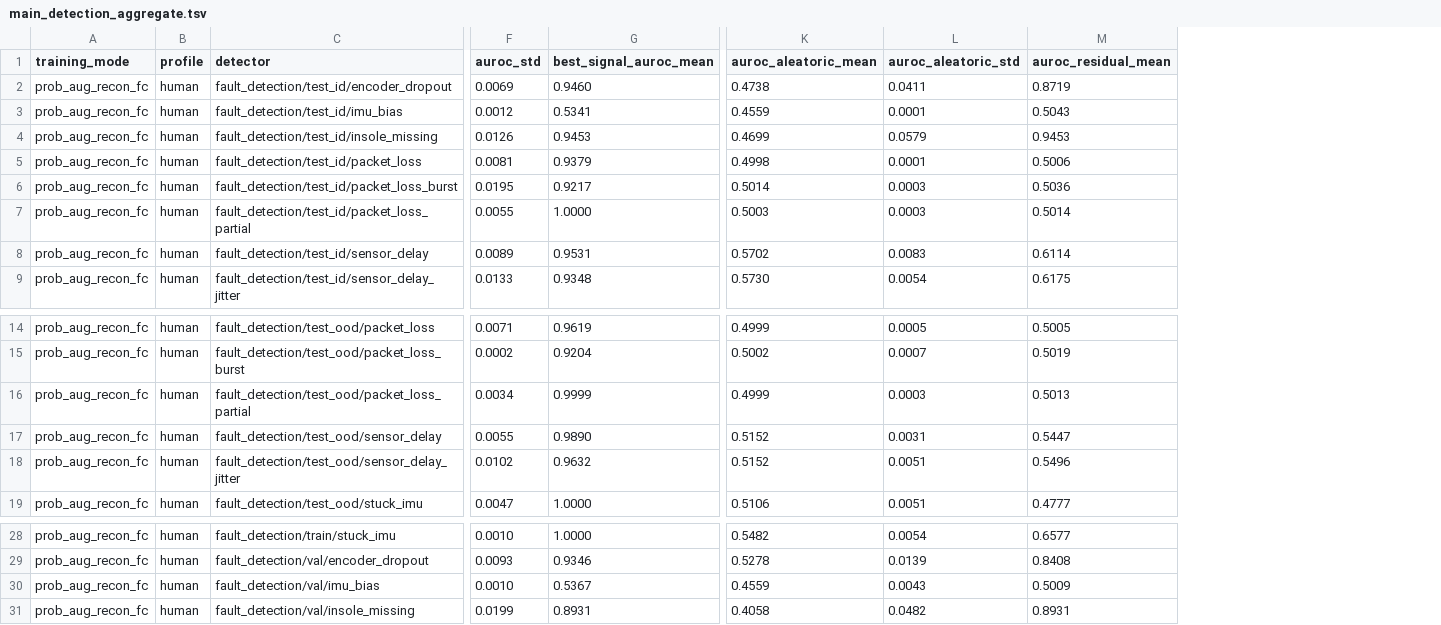
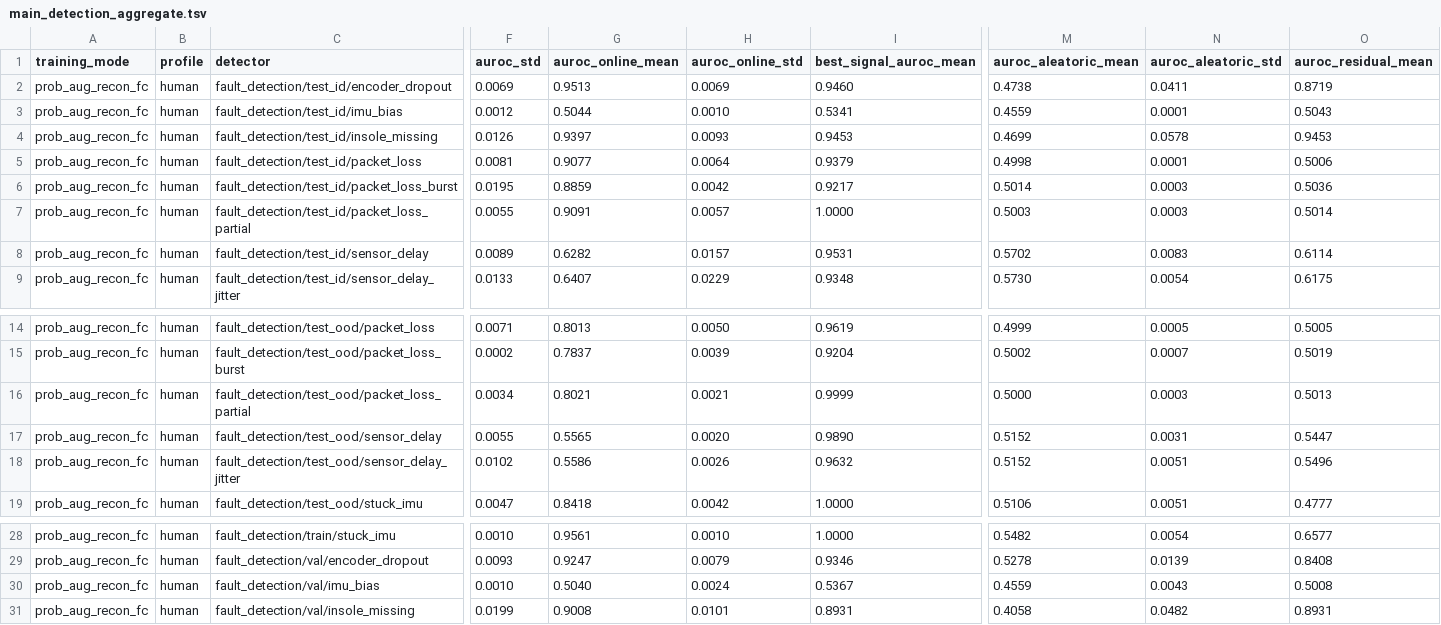
Before and after one commit to feryZzza/tacode, a TSV file: reports/v2_fc_paper_suite/main_detection_aggregate.tsv, drawn as a sheet; only a part is shown, gaps mark what is left out; addresses are those after the commit; the diff names each change by its address in the sheet, - before the commit and + after, or states it on an @@ line.

```diff
--- a/reports/v2_fc_paper_suite/main_detection_aggregate.tsv
+++ b/reports/v2_fc_paper_suite/main_detection_aggregate.tsv
+column G (auroc_online_mean), rows 2-9: 0.9513 | 0.5044 | 0.9397 | 0.9077 | 0.8859 | 0.9091 | 0.6282 | 0.6407; rows 14-19: 0.8013 | 0.7837 | 0.8021 | 0.5565 | 0.5586 | 0.8418; rows 28-31: 0.9561 | 0.9247 | 0.5040 | 0.9008
+column H (auroc_online_std), rows 2-9: 0.0069 | 0.0010 | 0.0093 | 0.0064 | 0.0042 | 0.0057 | 0.0157 | 0.0229; rows 14-19: 0.0050 | 0.0039 | 0.0021 | 0.0020 | 0.0026 | 0.0042; rows 28-31: 0.0010 | 0.0079 | 0.0024 | 0.0101
-N4 (auroc_aleatoric_std): 0.0579
+N4 (auroc_aleatoric_std): 0.0578
-M16 (auroc_aleatoric_mean): 0.4999
+M16 (auroc_aleatoric_mean): 0.5000
-O30 (auroc_residual_mean): 0.5009
+O30 (auroc_residual_mean): 0.5008
```
Also changed, not shown: reports/v2_fc_paper_suite/detection_aggregate_by_profile.tsv, reports/v2_fc_paper_suite/main_aggregate.tsv, 48 other files.
